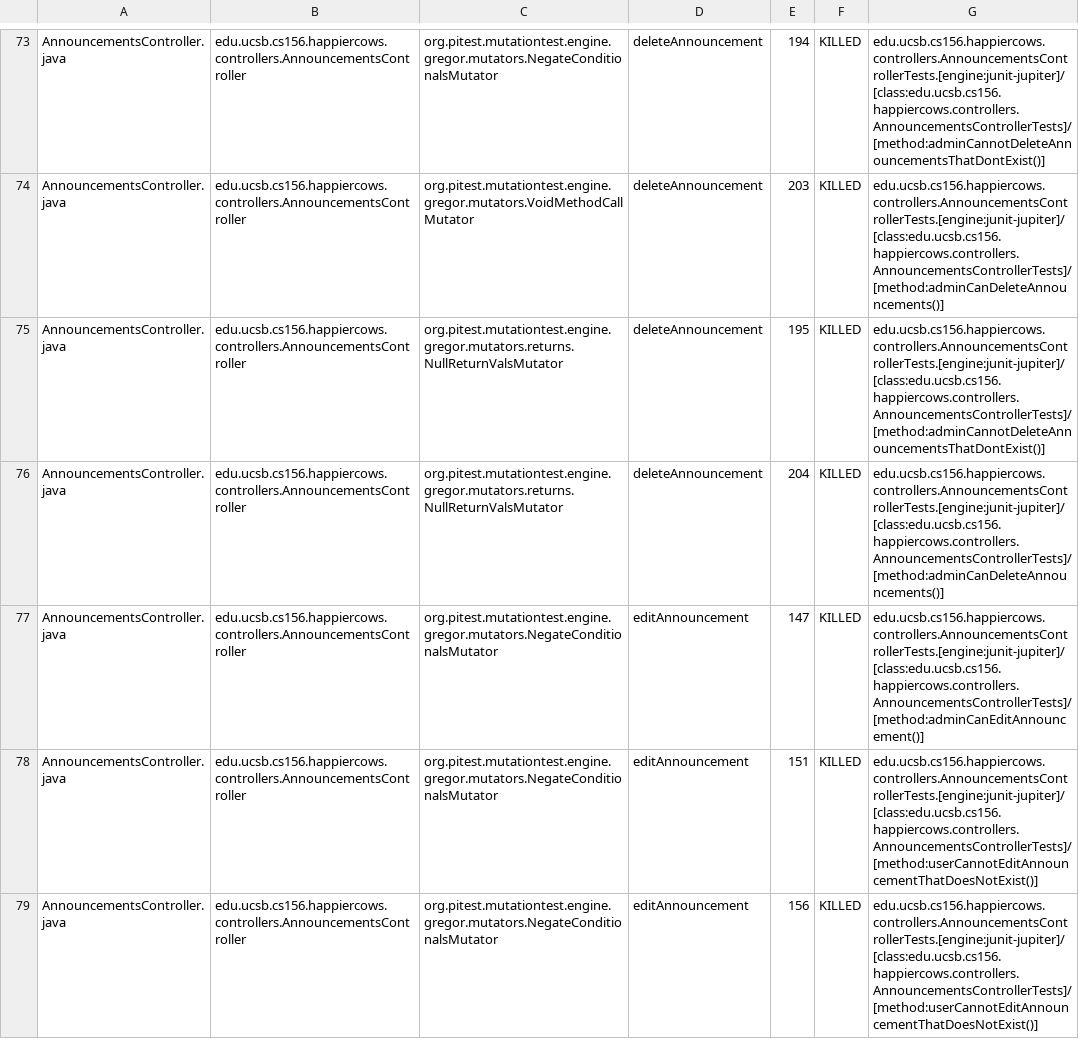
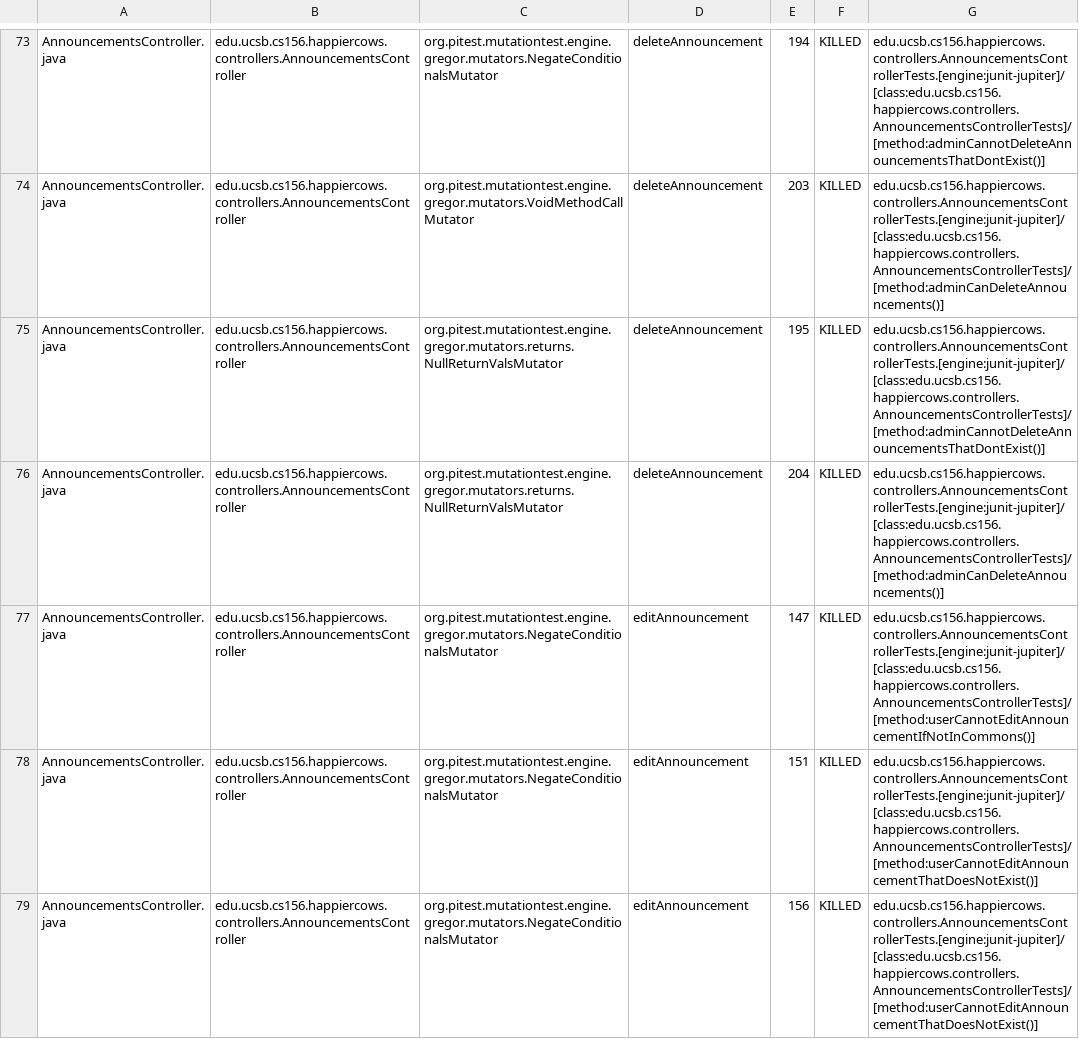
Before and after one commit to ucsb-cs156-s26/proj-happycows-s26-14, a CSV file: prs/54/pitest/mutations.csv, drawn as a sheet; only a part is shown, gaps mark what is left out; the diff covers the shown part only.

Commit message:
Deploying to gh-pages from @ ucsb-cs156-s26/proj-happycows-s26-14@42050753efc39c42032976a28c29f41ecbd0646e 🚀

```diff
--- a/prs/54/pitest/mutations.csv
+++ b/prs/54/pitest/mutations.csv
@@ -76,3 +76,3 @@ AnnouncementsController.java,edu.ucsb.cs156.happiercows.controllers.Announcement
 AnnouncementsController.java,edu.ucsb.cs156.happiercows.controllers.AnnouncementsController,org.pitest.mutationtest.engine.gregor.mutators.returns.NullReturnValsMutator,deleteAnnouncement,204,KILLED,edu.ucsb.cs156.happiercows.controllers.AnnouncementsControllerTests.[engine:junit-jupiter]/[class:edu.ucsb.cs156.happiercows.controllers.AnnouncementsControllerTests]/[method:adminCanDeleteAnnouncements()]
-AnnouncementsController.java,edu.ucsb.cs156.happiercows.controllers.AnnouncementsController,org.pitest.mutationtest.engine.gregor.mutators.NegateConditionalsMutator,editAnnouncement,147,KILLED,edu.ucsb.cs156.happiercows.controllers.AnnouncementsControllerTests.[engine:junit-jupiter]/[class:edu.ucsb.cs156.happiercows.controllers.AnnouncementsControllerTests]/[method:adminCanEditAnnouncement()]
+AnnouncementsController.java,edu.ucsb.cs156.happiercows.controllers.AnnouncementsController,org.pitest.mutationtest.engine.gregor.mutators.NegateConditionalsMutator,editAnnouncement,147,KILLED,edu.ucsb.cs156.happiercows.controllers.AnnouncementsControllerTests.[engine:junit-jupiter]/[class:edu.ucsb.cs156.happiercows.controllers.AnnouncementsControllerTests]/[method:userCannotEditAnnouncementIfNotInCommons()]
 AnnouncementsController.java,edu.ucsb.cs156.happiercows.controllers.AnnouncementsController,org.pitest.mutationtest.engine.gregor.mutators.NegateConditionalsMutator,editAnnouncement,151,KILLED,edu.ucsb.cs156.happiercows.controllers.AnnouncementsControllerTests.[engine:junit-jupiter]/[class:edu.ucsb.cs156.happiercows.controllers.AnnouncementsControllerTests]/[method:userCannotEditAnnouncementThatDoesNotExist()]
```
Also changed, not shown: 14 edited cells elsewhere in this file, 53 other files.
